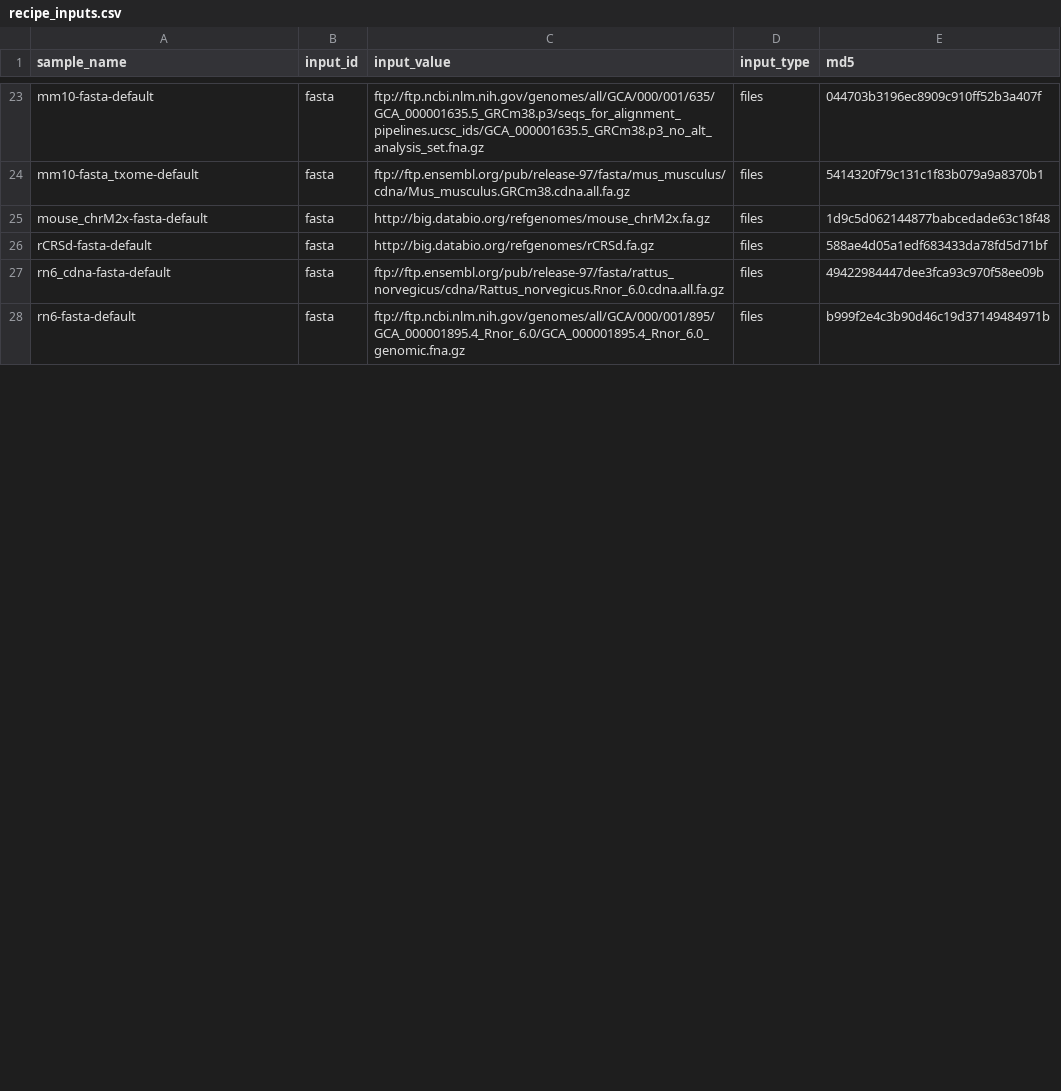
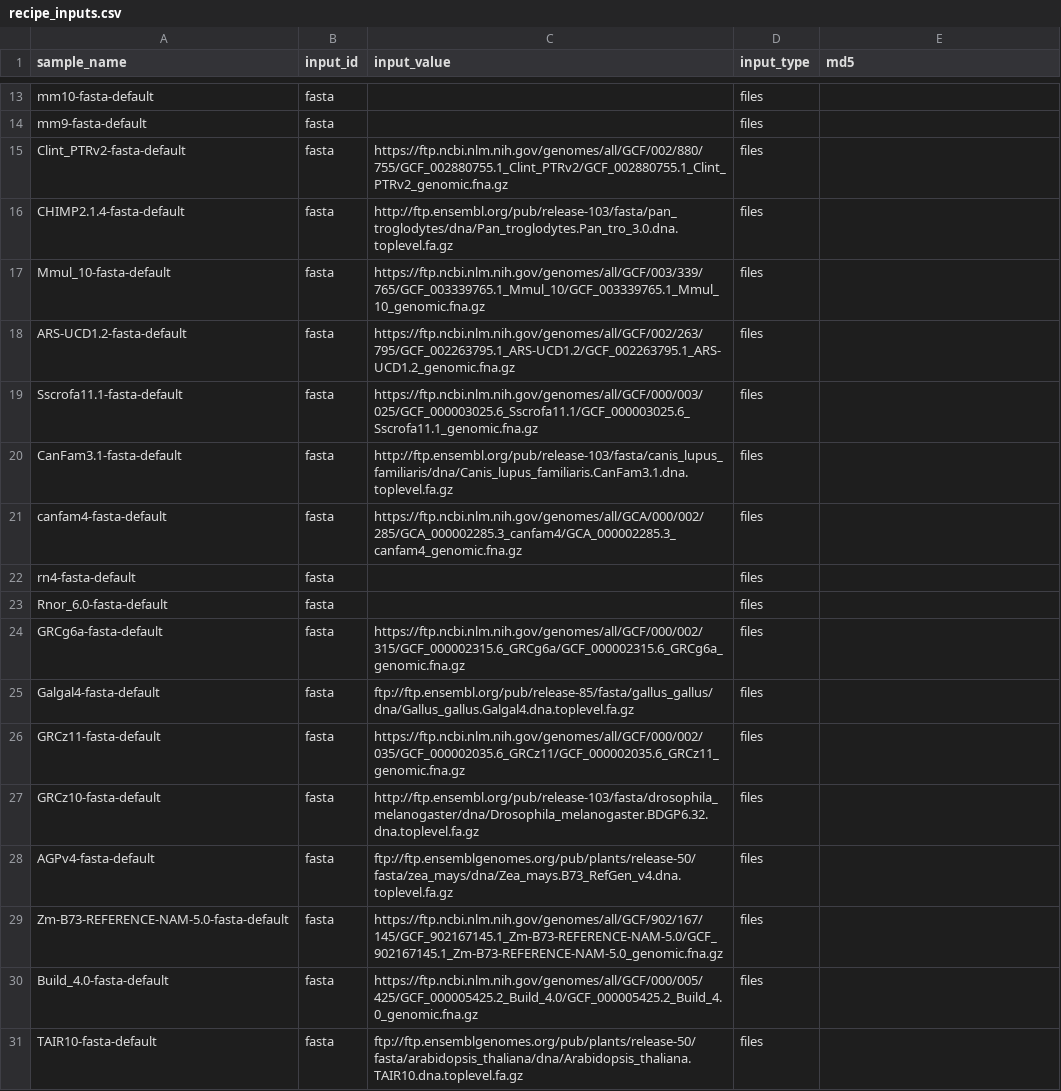
Before and after one commit to databio/refgenie_bowtie, a CSV file: asset_pep/recipe_inputs.csv, drawn as a sheet; only a part is shown, gaps mark what is left out; addresses are those after the commit; the diff covers the shown part only; the diff names each change by its address in the sheet, - before the commit and + after, or states it on an @@ line.

```diff
--- a/asset_pep/recipe_inputs.csv
+++ b/asset_pep/recipe_inputs.csv
-C13 (input_value): ftp://ftp.ncbi.nlm.nih.gov/genomes/all/GCA/000/001/635/GCA_000001635.5_GRCm38.p3/seqs_for_alignment_pipelines.ucsc_ids/GCA_000001635.5_GRCm38.p3_no_alt_analysis_set.fna.gz
+C13 (input_value): (empty)
-E13 (md5): 044703b3196ec8909c910ff52b3a407f
+E13 (md5): (empty)
+row 14: mm9-fasta-default | fasta |  | files
+row 15: Clint_PTRv2-fasta-default | fasta | https://ftp.ncbi.nlm.nih.gov/genomes/all/GCF/002/880/755/GCF_002880755.1_Clint_PTRv2/GCF_002880755.1_Clint_PTRv2_genomic.fna.gz | files
+row 16: CHIMP2.1.4-fasta-default | fasta | http://ftp.ensembl.org/pub/release-103/fasta/pan_troglodytes/dna/Pan_troglodytes.Pan_tro_3.0.dna.toplevel.fa.gz | files
+row 17: Mmul_10-fasta-default | fasta | https://ftp.ncbi.nlm.nih.gov/genomes/all/GCF/003/339/765/GCF_003339765.1_Mmul_10/GCF_003339765.1_Mmul_10_genomic.fna.gz | files
+row 18: ARS-UCD1.2-fasta-default | fasta | https://ftp.ncbi.nlm.nih.gov/genomes/all/GCF/002/263/795/GCF_002263795.1_ARS-UCD1.2/GCF_002263795.1_ARS-UCD1.2_genomic.fna.gz | files
+row 19: Sscrofa11.1-fasta-default | fasta | https://ftp.ncbi.nlm.nih.gov/genomes/all/GCF/000/003/025/GCF_000003025.6_Sscrofa11.1/GCF_000003025.6_Sscrofa11.1_genomic.fna.gz | files
-A20 (sample_name): mm10-fasta_txome-default
+A20 (sample_name): CanFam3.1-fasta-default
-C20 (input_value): ftp://ftp.ensembl.org/pub/release-97/fasta/mus_musculus/cdna/Mus_musculus.GRCm38.cdna.all.fa.gz
+C20 (input_value): http://ftp.ensembl.org/pub/release-103/fasta/canis_lupus_familiaris/dna/Canis_lupus_familiaris.CanFam3.1.dna.toplevel.fa.gz
-E20 (md5): 5414320f79c131c1f83b079a9a8370b1
+E20 (md5): (empty)
-A21 (sample_name): mouse_chrM2x-fasta-default
+A21 (sample_name): canfam4-fasta-default
-C21 (input_value): http://big.databio.org/refgenomes/mouse_chrM2x.fa.gz
+C21 (input_value): https://ftp.ncbi.nlm.nih.gov/genomes/all/GCA/000/002/285/GCA_000002285.3_canfam4/GCA_000002285.3_canfam4_genomic.fna.gz
-E21 (md5): 1d9c5d062144877babcedade63c18f48
+E21 (md5): (empty)
+row 22: rn4-fasta-default | fasta |  | files
+row 23: Rnor_6.0-fasta-default | fasta |  | files
-A24 (sample_name): rCRSd-fasta-default
+A24 (sample_name): GRCg6a-fasta-default
-C24 (input_value): http://big.databio.org/refgenomes/rCRSd.fa.gz
+C24 (input_value): https://ftp.ncbi.nlm.nih.gov/genomes/all/GCF/000/002/315/GCF_000002315.6_GRCg6a/GCF_000002315.6_GRCg6a_genomic.fna.gz
-E24 (md5): 588ae4d05a1edf683433da78fd5d71bf
+E24 (md5): (empty)
-A25 (sample_name): rn6_cdna-fasta-default
+A25 (sample_name): Galgal4-fasta-default
-C25 (input_value): ftp://ftp.ensembl.org/pub/release-97/fasta/rattus_norvegicus/cdna/Rattus_norvegicus.Rnor_6.0.cdna.all.fa.gz
+C25 (input_value): ftp://ftp.ensembl.org/pub/release-85/fasta/gallus_gallus/dna/Gallus_gallus.Galgal4.dna.toplevel.fa.gz
-E25 (md5): 49422984447dee3fca93c970f58ee09b
+E25 (md5): (empty)
-A26 (sample_name): rn6-fasta-default
+A26 (sample_name): GRCz11-fasta-default
-C26 (input_value): ftp://ftp.ncbi.nlm.nih.gov/genomes/all/GCA/000/001/895/GCA_000001895.4_Rnor_6.0/GCA_000001895.4_Rnor_6.0_genomic.fna.gz
+C26 (input_value): https://ftp.ncbi.nlm.nih.gov/genomes/all/GCF/000/002/035/GCF_000002035.6_GRCz11/GCF_000002035.6_GRCz11_genomic.fna.gz
-E26 (md5): b999f2e4c3b90d46c19d37149484971b
+E26 (md5): (empty)
+row 27: GRCz10-fasta-default | fasta | http://ftp.ensembl.org/pub/release-103/fasta/drosophila_melanogaster/dna/Drosophila_melanogaster.BDGP6.32.dna.toplevel.fa.gz | files
+row 28: AGPv4-fasta-default | fasta | ftp://ftp.ensemblgenomes.org/pub/plants/release-50/fasta/zea_mays/dna/Zea_mays.B73_RefGen_v4.dna.toplevel.fa.gz | files
+row 29: Zm-B73-REFERENCE-NAM-5.0-fasta-default | fasta | https://ftp.ncbi.nlm.nih.gov/genomes/all/GCF/902/167/145/GCF_902167145.1_Zm-B73-REFERENCE-NAM-5.0/GCF_902167145.1_Zm-B73-REFERENCE-NAM-5.0_genomic.fna.gz | files
+row 30: Build_4.0-fasta-default | fasta | https://ftp.ncbi.nlm.nih.gov/genomes/all/GCF/000/005/425/GCF_000005425.2_Build_4.0/GCF_000005425.2_Build_4.0_genomic.fna.gz | files
+row 31: TAIR10-fasta-default | fasta | ftp://ftp.ensemblgenomes.org/pub/plants/release-50/fasta/arabidopsis_thaliana/dna/Arabidopsis_thaliana.TAIR10.dna.toplevel.fa.gz | files
```
Also changed, not shown: 7 added rows, 14 removed rows and 22 edited cells elsewhere in this file, asset_pep/assets.csv, 2 other files.
